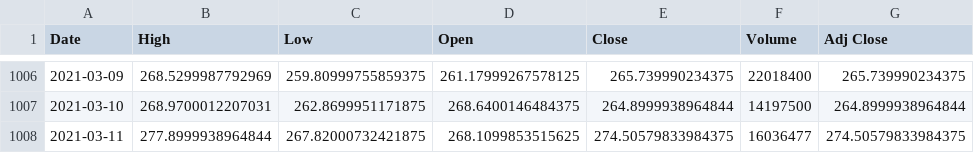
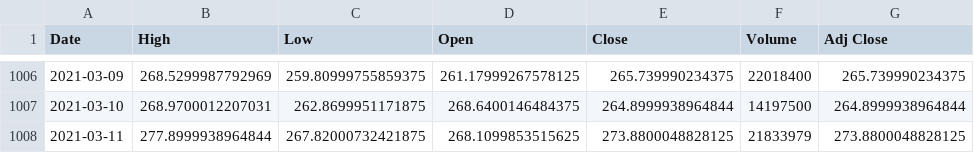
Before and after one commit to joshua-furtado/stock_price_indicator, a CSV file: data/FB.csv, drawn as a sheet; only a part is shown, gaps mark what is left out.

```diff
--- a/data/FB.csv
+++ b/data/FB.csv
@@ -1007,2 +1007,2 @@ Date,High,Low,Open,Close,Volume,Adj Close
 2021-03-10,268.9700012207031,262.8699951171875,268.6400146484375,264.8999938964844,14197500,264.8999938964844
-2021-03-11,277.8999938964844,267.82000732421875,268.1099853515625,274.50579833984375,16036477,274.50579833984375
+2021-03-11,277.8999938964844,267.82000732421875,268.1099853515625,273.8800048828125,21833979,273.8800048828125
```
Also changed, not shown: data/AAPL.csv, data/AMZN.csv, 5 other files.
